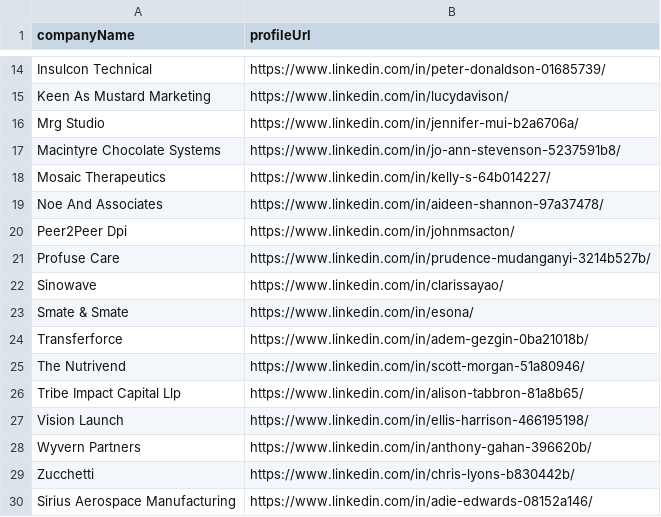
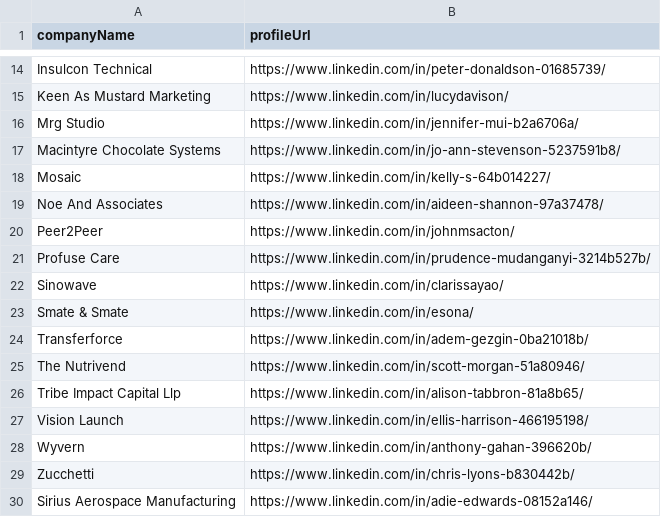
Before and after one commit to imminova/public-access-data, a CSV file: people-list.csv, drawn as a sheet; only a part is shown, gaps mark what is left out.

Commit message:
Update people-list.csv

```diff
--- a/people-list.csv
+++ b/people-list.csv
@@ -17,5 +17,5 @@ Mrg Studio,https://www.linkedin.com/in/jennifer-mui-b2a6706a/
 Macintyre Chocolate Systems,https://www.linkedin.com/in/jo-ann-stevenson-5237591b8/
-Mosaic Therapeutics,https://www.linkedin.com/in/kelly-s-64b014227/
+Mosaic,https://www.linkedin.com/in/kelly-s-64b014227/
 Noe And Associates,https://www.linkedin.com/in/aideen-shannon-97a37478/
-Peer2Peer Dpi,https://www.linkedin.com/in/johnmsacton/
+Peer2Peer,https://www.linkedin.com/in/johnmsacton/
 Profuse Care,https://www.linkedin.com/in/prudence-mudanganyi-3214b527b/
@@ -27,3 +27,3 @@ Tribe Impact Capital Llp,https://www.linkedin.com/in/alison-tabbron-81a8b65/
 Vision Launch,https://www.linkedin.com/in/ellis-harrison-466195198/
-Wyvern Partners,https://www.linkedin.com/in/anthony-gahan-396620b/
+Wyvern,https://www.linkedin.com/in/anthony-gahan-396620b/
 Zucchetti,https://www.linkedin.com/in/chris-lyons-b830442b/
```
